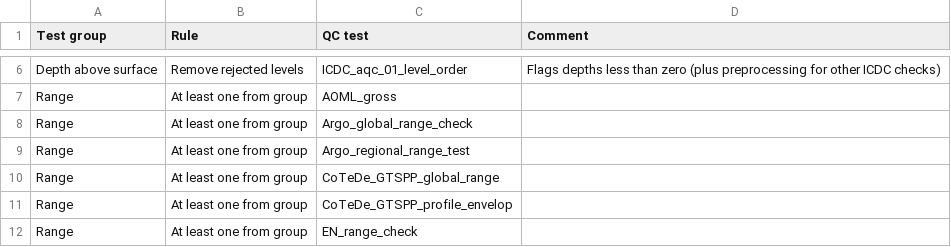
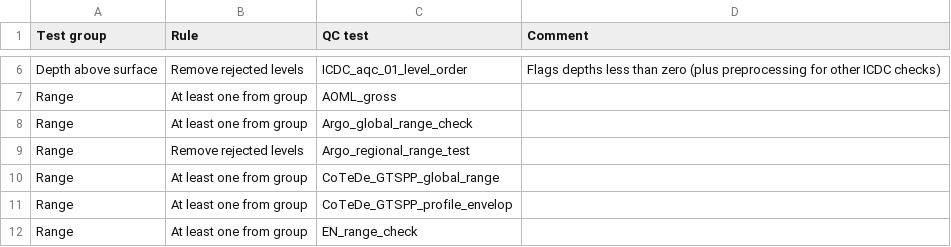
Before and after one commit to IQuOD/AutoQC, a CSV file: qctest_groups.csv, drawn as a sheet; only a part is shown, gaps mark what is left out.

Commit message:
Add Argo regional range check to preselected tests as regions are not covered by training dataset and it is the only one with specific ranges for the affected seas.

```diff
--- a/qctest_groups.csv
+++ b/qctest_groups.csv
@@ -8,3 +8,3 @@ Range,At least one from group,AOML_gross,
 Range,At least one from group,Argo_global_range_check,
-Range,At least one from group,Argo_regional_range_test,
+Range,Remove rejected levels,Argo_regional_range_test,
 Range,At least one from group,CoTeDe_GTSPP_global_range,
```
